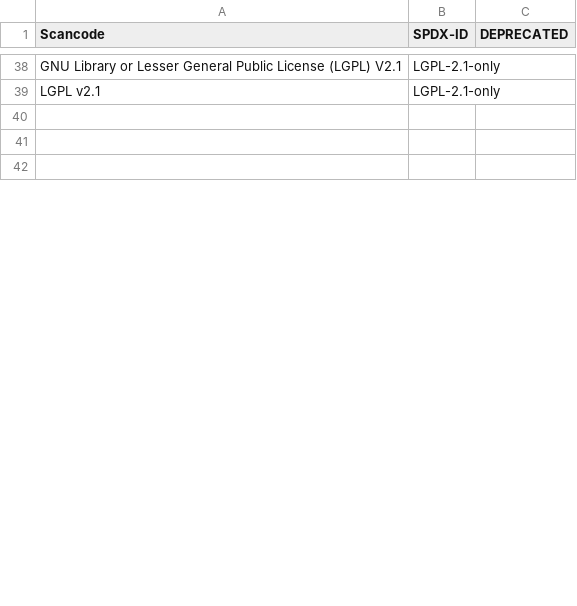
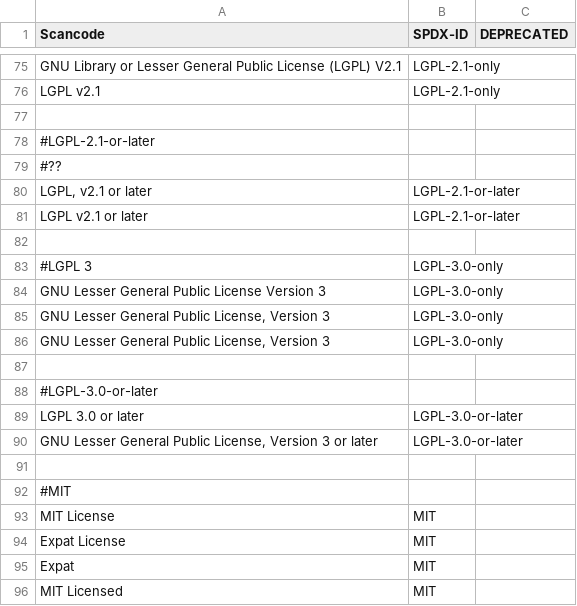
Before and after one commit to endocode/LCV-CM, a CSV file: csv/spdx-id.csv, drawn as a sheet; only a part is shown, gaps mark what is left out; the shorter side is filled out with more unchanged rows; the diff covers the shown part only.

```diff
--- a/csv/spdx-id.csv
+++ b/csv/spdx-id.csv
@@ -40 +77,20 @@ LGPL v2.1,LGPL-2.1-only,
 
+#LGPL-2.1-or-later,
+#??
+"LGPL, v2.1 or later",LGPL-2.1-or-later,
+"LGPL v2.1 or later",LGPL-2.1-or-later,
+
+#LGPL 3,LGPL-3.0-only,
+"GNU Lesser General Public License Version 3",LGPL-3.0-only,
+"GNU Lesser General Public License, Version 3",LGPL-3.0-only,
+"GNU Lesser General Public License, Version 3",LGPL-3.0-only,
+
+#LGPL-3.0-or-later
+LGPL 3.0 or later,LGPL-3.0-or-later,
+"GNU Lesser General Public License, Version 3 or later",LGPL-3.0-or-later,
+
+#MIT
+MIT License,MIT,
+Expat License,MIT,
+Expat,MIT,
+MIT Licensed,MIT,
```
Also changed, not shown: 48 added rows, 2 removed rows, 1 moved row and 3 edited cells elsewhere in this file, csv/OSADL_transposed.csv.
